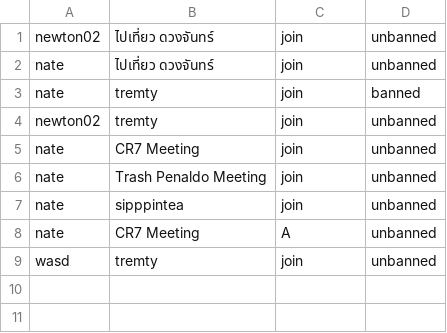
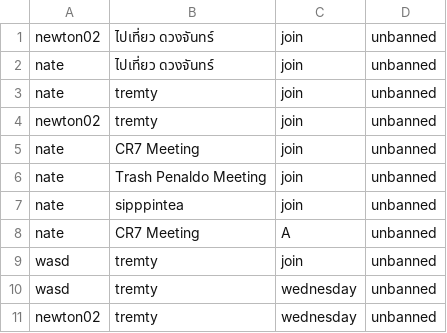
Before and after one commit to GustPK/TofuEvent, a CSV file: data/participant.csv, drawn as a sheet.

```diff
--- a/data/participant.csv
+++ b/data/participant.csv
@@ -2,3 +2,3 @@ newton02,ไปเที่ยว ดวงจันทร์,join,unbanned
 nate,ไปเที่ยว ดวงจันทร์,join,unbanned
-nate,tremty,join,banned
+nate,tremty,join,unbanned
 newton02,tremty,join,unbanned
@@ -9 +9,3 @@ nate,CR7 Meeting,A,unbanned
 wasd,tremty,join,unbanned
+wasd,tremty,wednesday,unbanned
+newton02,tremty,wednesday,unbanned
```
Also changed, not shown: data/EventList.csv, data/schedule.csv, 9 other files.
